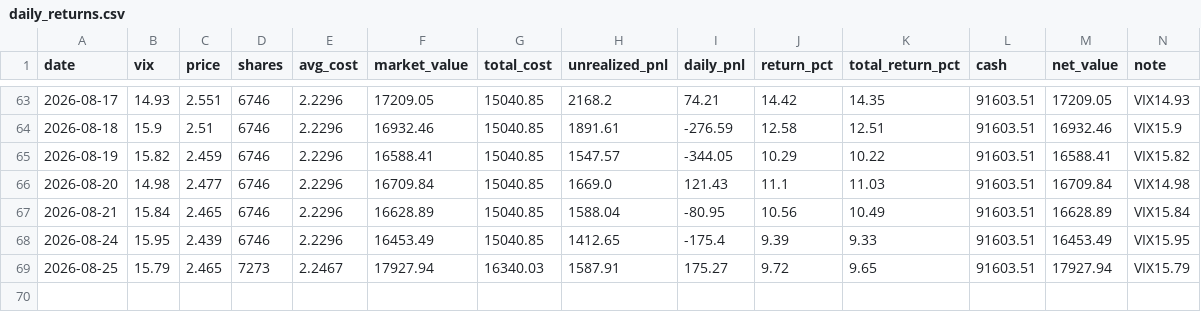
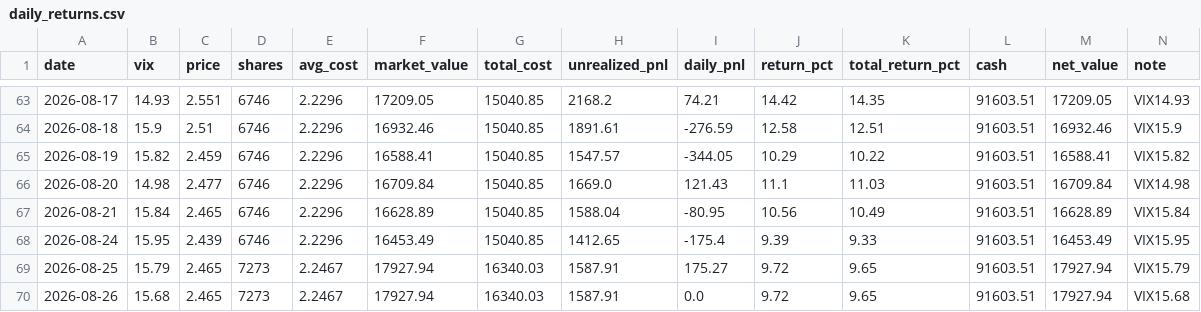
Before and after one commit to coolplayer-lee/investTemplate, a CSV file: decision-tracking/vix_dca_strategy/daily_returns.csv, drawn as a sheet; only a part is shown, gaps mark what is left out.

```diff
--- a/decision-tracking/vix_dca_strategy/daily_returns.csv
+++ b/decision-tracking/vix_dca_strategy/daily_returns.csv
@@ -69 +69,2 @@ date,vix,price,shares,avg_cost,market_value,total_cost,unrealized_pnl,daily_pnl,
 2026-08-25,15.79,2.465,7273,2.2467,17927.94,16340.03,1587.91,175.27,9.72,9.65,91603.51,17927.94,VIX15.79
+2026-08-26,15.68,2.465,7273,2.2467,17927.94,16340.03,1587.91,0.0,9.72,9.65,91603.51,17927.94,VIX15.68
```
Also changed, not shown: decision-tracking/vix_dca_strategy/daily_snapshot.csv, public/vix_strategy/daily_returns.csv, 8 other files.
